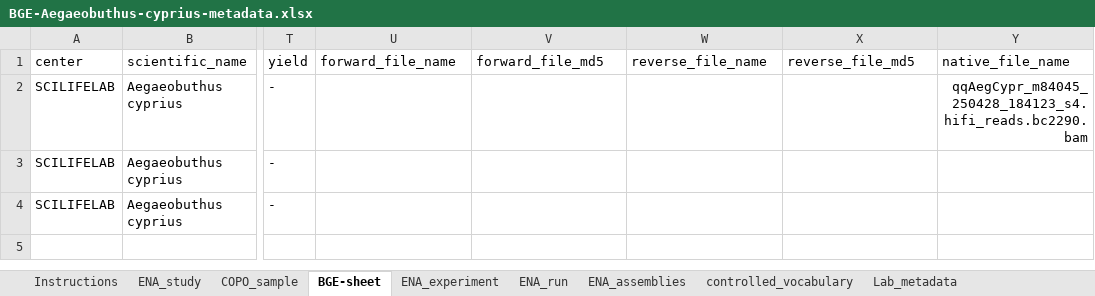
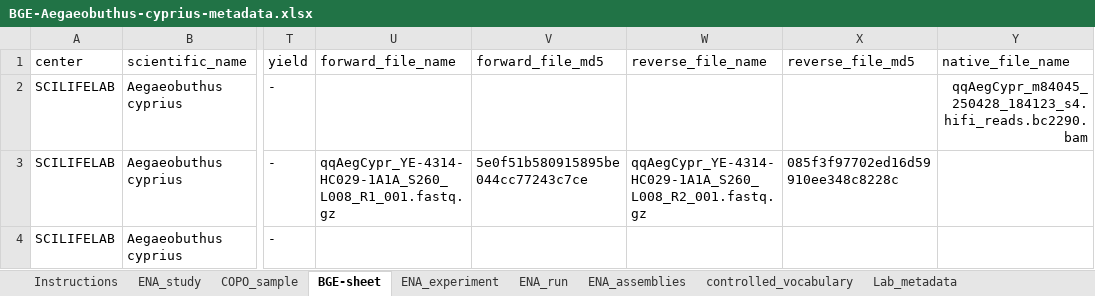
Before and after one commit to NBISweden/data-submission-documentation, an Excel workbook: ENA/BGE-Aegaeobuthus-cyprius/data/BGE-Aegaeobuthus-cyprius-metadata.xlsx, sheet BGE-sheet, drawn as a sheet; only a part is shown, gaps mark what is left out; values as stored, in another font and other column widths than the file's, no borders; charts and pictures not drawn; the diff names each change by its address in the sheet, - before the commit and + after, or states it on an @@ line.

Commit message:
Submit A cyprius HiC

```diff
--- a/ENA/BGE-Aegaeobuthus-cyprius/data/BGE-Aegaeobuthus-cyprius-metadata.xlsx (sheet BGE-sheet)
+++ b/ENA/BGE-Aegaeobuthus-cyprius/data/BGE-Aegaeobuthus-cyprius-metadata.xlsx (sheet BGE-sheet)
-U3 (forward_file_name): (empty)
+U3 (forward_file_name): qqAegCypr_YE-4314-HC029-1A1A_S260_L008_R1_001.fastq.gz
-V3 (forward_file_md5): (empty)
+V3 (forward_file_md5): 5e0f51b580915895be044cc77243c7ce
-W3 (reverse_file_name): (empty)
+W3 (reverse_file_name): qqAegCypr_YE-4314-HC029-1A1A_S260_L008_R2_001.fastq.gz
-X3 (reverse_file_md5): (empty)
+X3 (reverse_file_md5): 085f3f97702ed16d59910ee348c8228c
```
Also changed, not shown: 5 other files.
